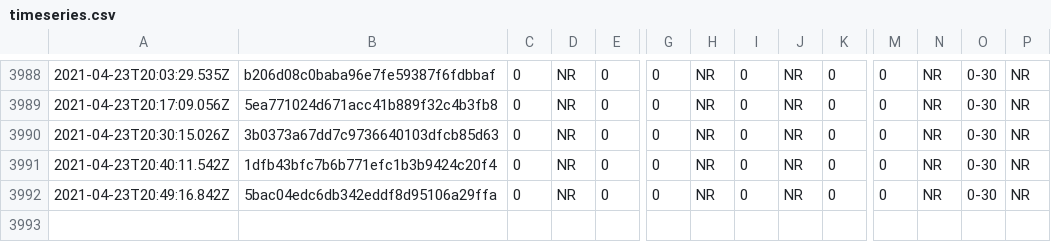
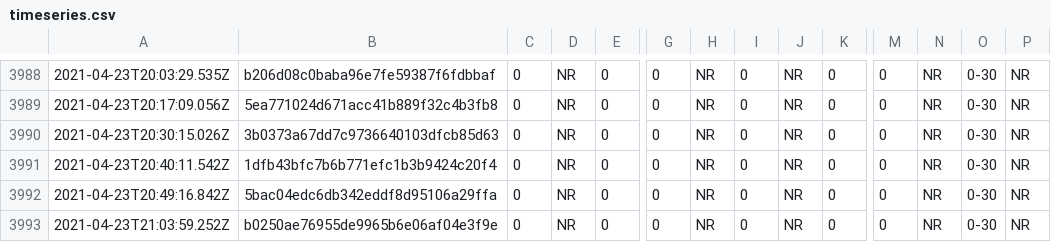
Before and after one commit to afischer/nyc-covid-wait-times, a CSV file: data/timeseries.csv, drawn as a sheet; only a part is shown, gaps mark what is left out; rows hold the shown columns only; the diff names each change by its address in the sheet, - before the commit and + after, or states it on an @@ line.

```diff
--- a/data/timeseries.csv
+++ b/data/timeseries.csv
+row 3993: 2021-04-23T21:03:59.252Z | b0250ae76955de9965b6e06af04e3f9e | 0 | NR | 0 | 0 | NR | 0 | NR | 0 | 0 | NR | 0-30 | NR
```
Also changed, not shown: 1 other file.
